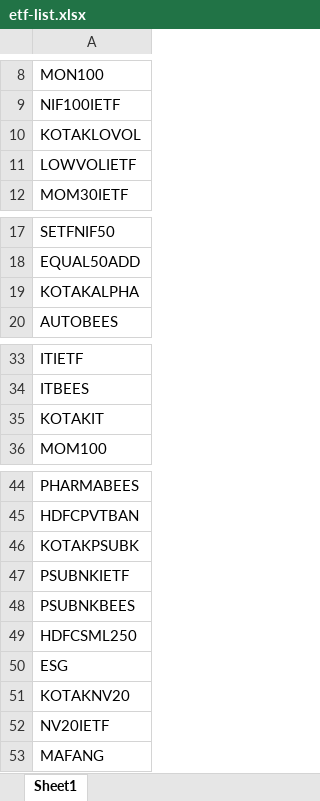
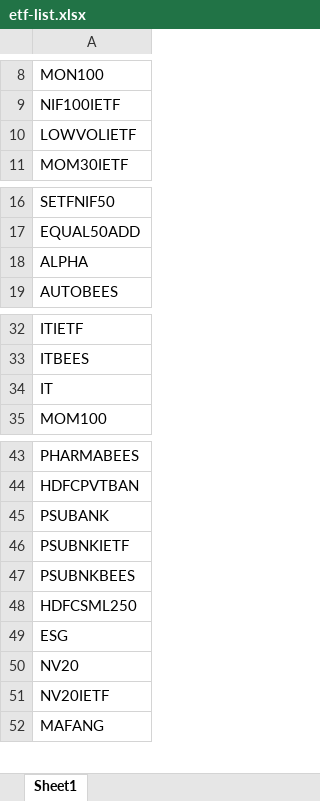
Before and after one commit to avikmodak01/etf-trading-strategy-system, an Excel workbook: etf-list.xlsx, sheet Sheet1, drawn as a sheet; only a part is shown, gaps mark what is left out; values as stored, in another font and other column widths than the file's, no borders; removed rows and columns are numbered as before the commit, all else as after; the diff names each change by its address in the sheet, - before the commit and + after, or states it on an @@ line.

```diff
--- a/etf-list.xlsx (sheet Sheet1)
+++ b/etf-list.xlsx (sheet Sheet1)
-row 10: KOTAKLOVOL
-A18: KOTAKALPHA
+A18: ALPHA
-A34: KOTAKIT
+A34: IT
-A45: KOTAKPSUBK
+A45: PSUBANK
-A50: KOTAKNV20
+A50: NV20
```
Also changed, not shown: 6 other files.
